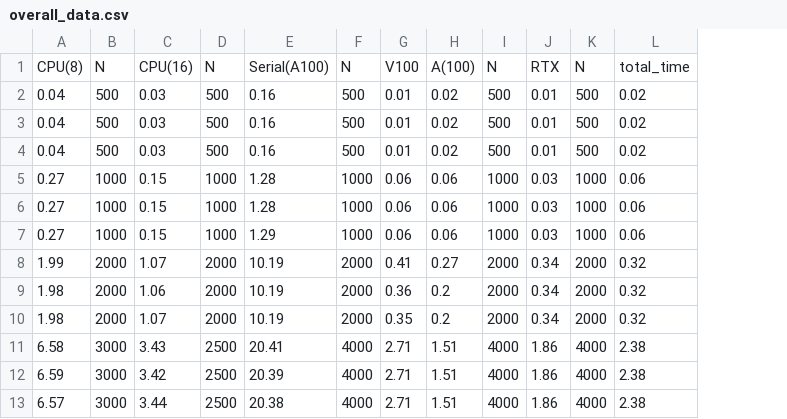
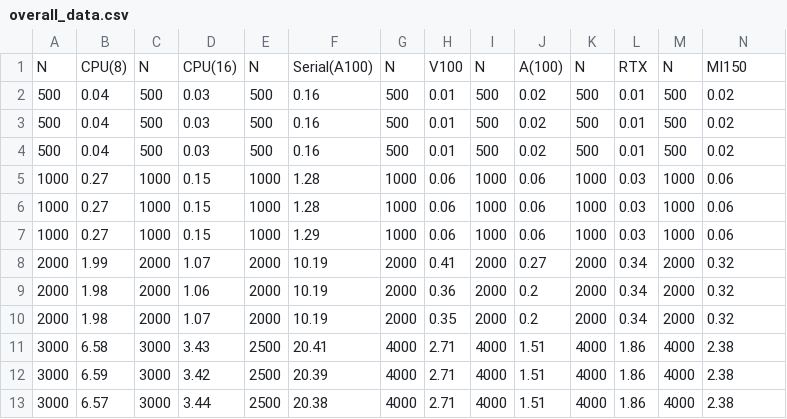
Before and after one commit to lanl/MATAR, a CSV file: examples/watt-graph/results/overall_data.csv, drawn as a sheet; only a part is shown; addresses are those after the commit; the diff names each change by its address in the sheet, - before the commit and + after, or states it on an @@ line.

```diff
--- a/examples/watt-graph/results/overall_data.csv
+++ b/examples/watt-graph/results/overall_data.csv
+column A, rows 1-13: N | 500 | 500 | 500 | 1000 | 1000 | 1000 | 2000 | 2000 | 2000 | 3000 | 3000 | 3000
+column I, rows 1-13: N | 500 | 500 | 500 | 1000 | 1000 | 1000 | 2000 | 2000 | 2000 | 4000 | 4000 | 4000
-N1: total_time
+N1: MI150
```
Also changed, not shown: 1 other file.
